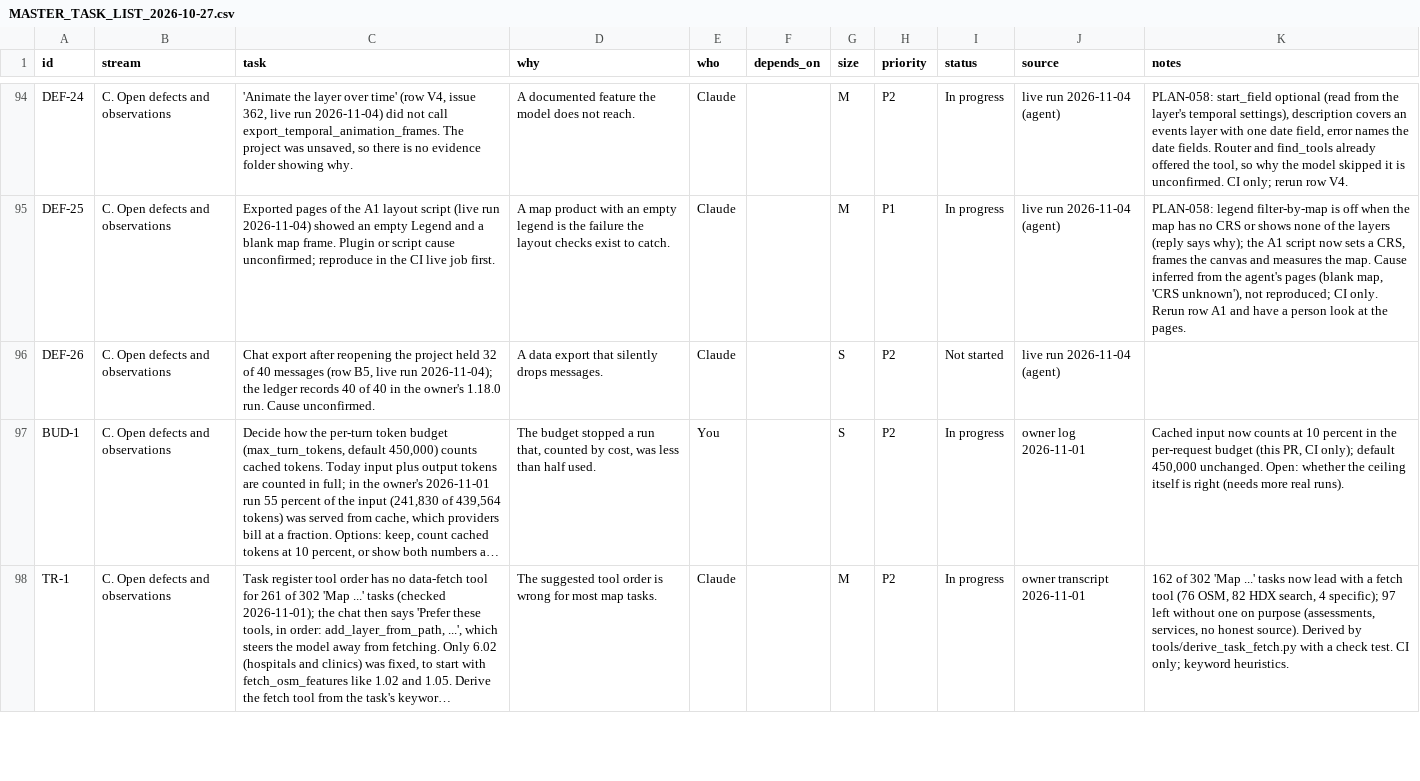
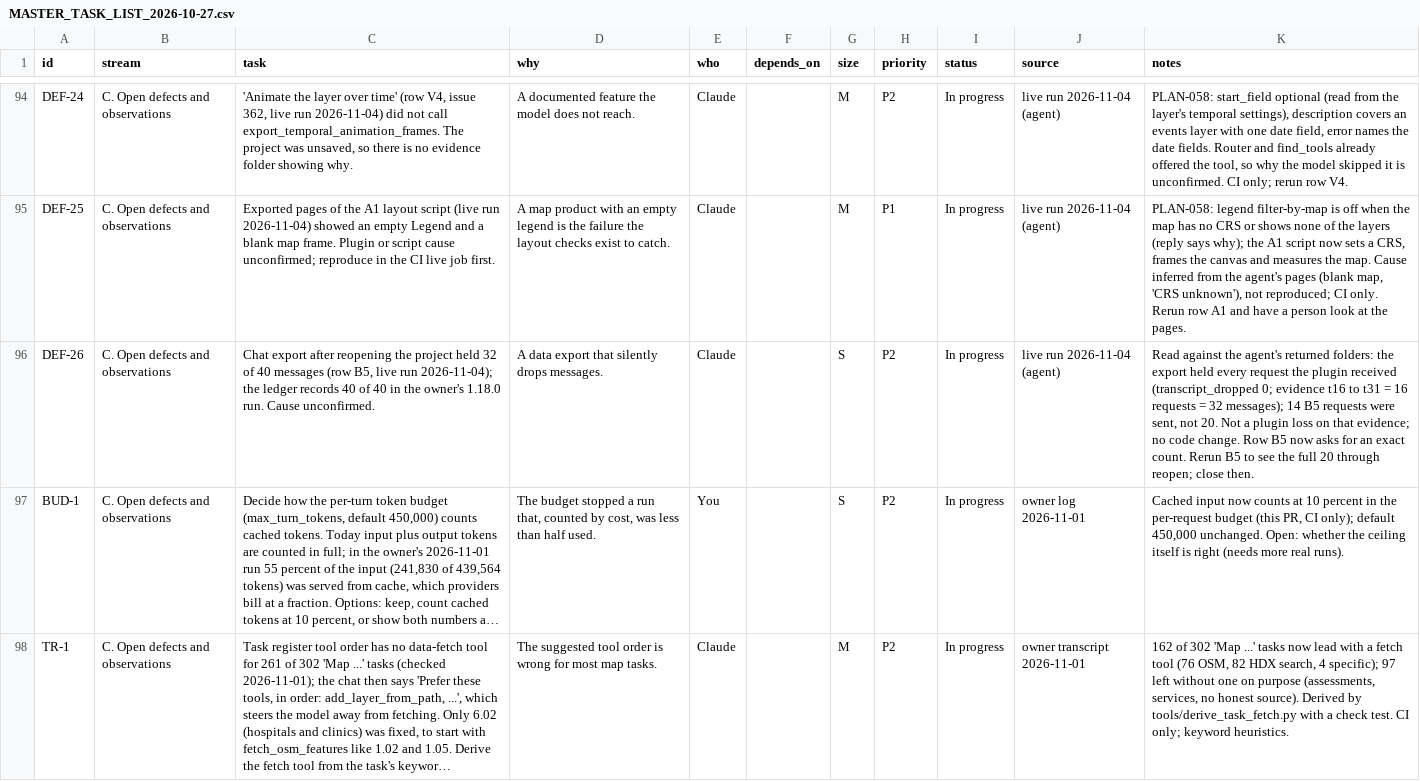
Before and after one commit to http-solution/cartogen-ai-qgis-plugin, a CSV file: docs/MASTER_TASK_LIST_2026-10-27.csv, drawn as a sheet; only a part is shown, gaps mark what is left out; long unchanged cells end in …; the diff names each change by its address in the sheet, - before the commit and + after, or states it on an @@ line.

```diff
--- a/docs/MASTER_TASK_LIST_2026-10-27.csv
+++ b/docs/MASTER_TASK_LIST_2026-10-27.csv
-I96 (status): Not started
+I96 (status): In progress
-K96 (notes): (empty)
+K96 (notes): Read against the agent's returned folders: the export held every request the plugin received (transcript_dropped 0; evidence t16 to t31 = 16 requests = 32 messages); 14 B5 requests were sent, not 20. Not a plugin loss on that evidence; no code change. Row B5 now asks for an exact count. Rerun B5 to see the full 20 through reopen; close then.
```
Also changed, not shown: 6 other files.
